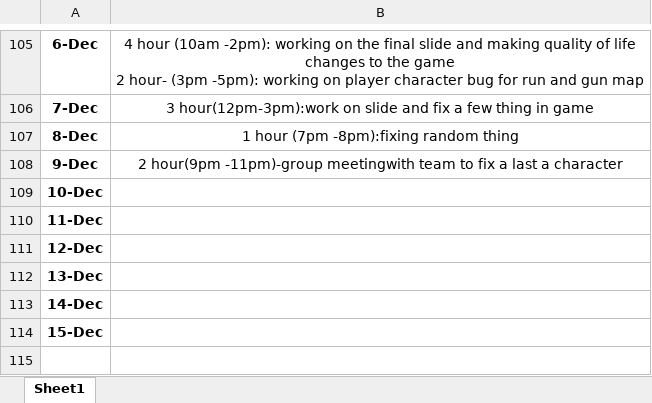
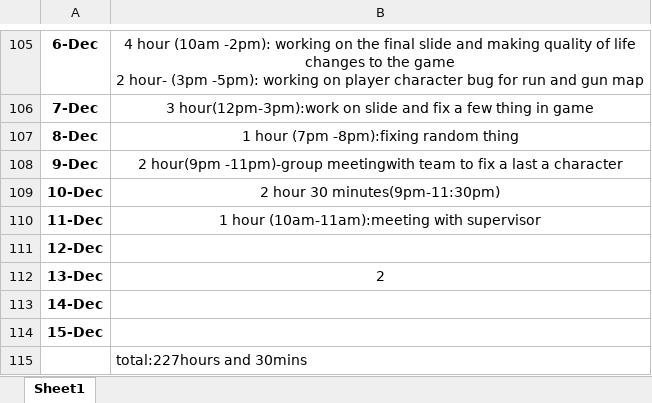
Before and after one commit to Kazuto1120/chocohippo, an Excel workbook: timelog_ZixianLin.xlsx, sheet Sheet1, drawn as a sheet; only a part is shown, gaps mark what is left out; values as stored, in another font and other column widths than the file's, no borders; the diff names each change by its address in the sheet, - before the commit and + after, or states it on an @@ line.

Commit message:
Update timelog_ZixianLin.xlsx

```diff
--- a/timelog_ZixianLin.xlsx (sheet Sheet1)
+++ b/timelog_ZixianLin.xlsx (sheet Sheet1)
-B109: (empty)
+B109: 2 hour 30 minutes(9pm-11:30pm)
-B110: (empty)
+B110: 1 hour (10am-11am):meeting with supervisor
-B112: (empty)
+B112: 2
+row 115:  | total:227hours and 30mins
```
